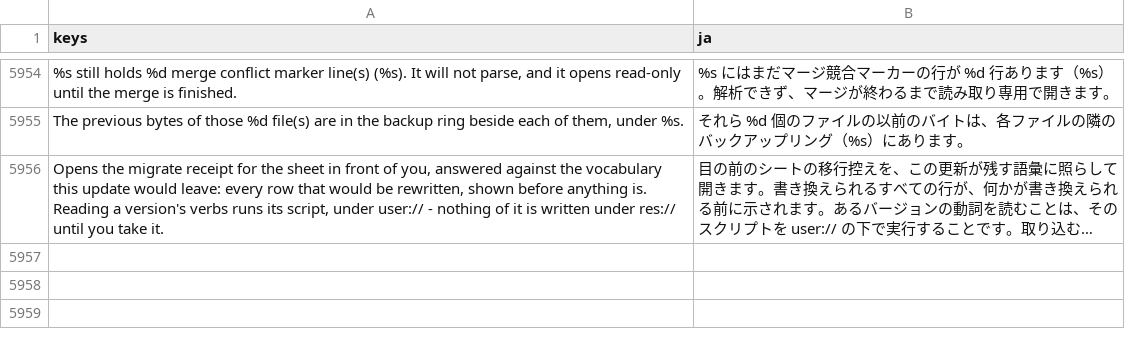
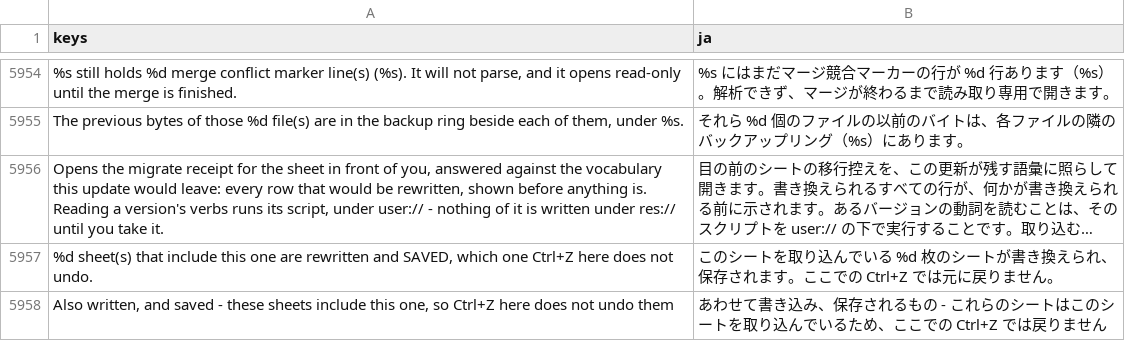
Before and after one commit to SalmanShhh/Godot-EventSheet-Visual-Scripting, a CSV file: addons/eventsheet/translations/ja.csv, drawn as a sheet; only a part is shown, gaps mark what is left out; long unchanged cells end in …; the diff names each change by its address in the sheet, - before the commit and + after, or states it on an @@ line.

Commit message:
fix(rename): the receipt lists the files it saves, and a call is a call in every lane
TWO HALVES OF THE SAME PROMISE, both broken in the same direction.

WHAT IT WRITES. confirm() runs the undoable rename over this sheet and then the includers
pass, which rewrites and SAVES closed sheets - outside the one Ctrl+Z the status line
promises, and named in neither of the receipt's two cards. They were reported afterwards
(" Also written: ..."), which is exactly the defect the file's own header refuses with the
sign reversed: a rename that claimed six rows in three sheets and touched four. The files are
listed under their own heading before the button exists, worked out by doing the rename on a
throwaway copy through the very function the button runs, and the summary says plainly that
they are saved rather than undone.

WHAT IT FINDS. The call half read Core::CallFunction actions and nothing else, so a bool
sheet function published as a CONDITION was invisible, and so were a name typed into an
expression field, a trigger's parameter, and a call written in a Script block - while the
node half beside it walked the scope, the trigger, both lanes' parameters and the verbatim
code. Both lanes are read now, and the text an event writes is swept for a call to a name
that went out of the file: once per name per event, never for a name a picked row already
reported, and only where the name is the whole identifier in front of the bracket, so
`refresh_on_hit(` is not a call to `on_hit`.

```diff
--- a/addons/eventsheet/translations/ja.csv
+++ b/addons/eventsheet/translations/ja.csv
+row 5957: %d sheet(s) that include this one are rewritten and SAVED, which one Ctrl+Z here does not undo. | このシートを取り込んでいる %d 枚のシートが書き換えられ、保存されます。ここでの Ctrl+Z では元に戻りません。
+row 5958: Also written, and saved - these sheets include this one, so Ctrl+Z here does not undo them | あわせて書き込み、保存されるもの - これらのシートはこのシートを取り込んでいるため、ここでの Ctrl+Z では戻りません
```
Also changed, not shown: addons/eventsheet/translations/de.csv, addons/eventsheet/translations/fr.csv, 12 other files.
